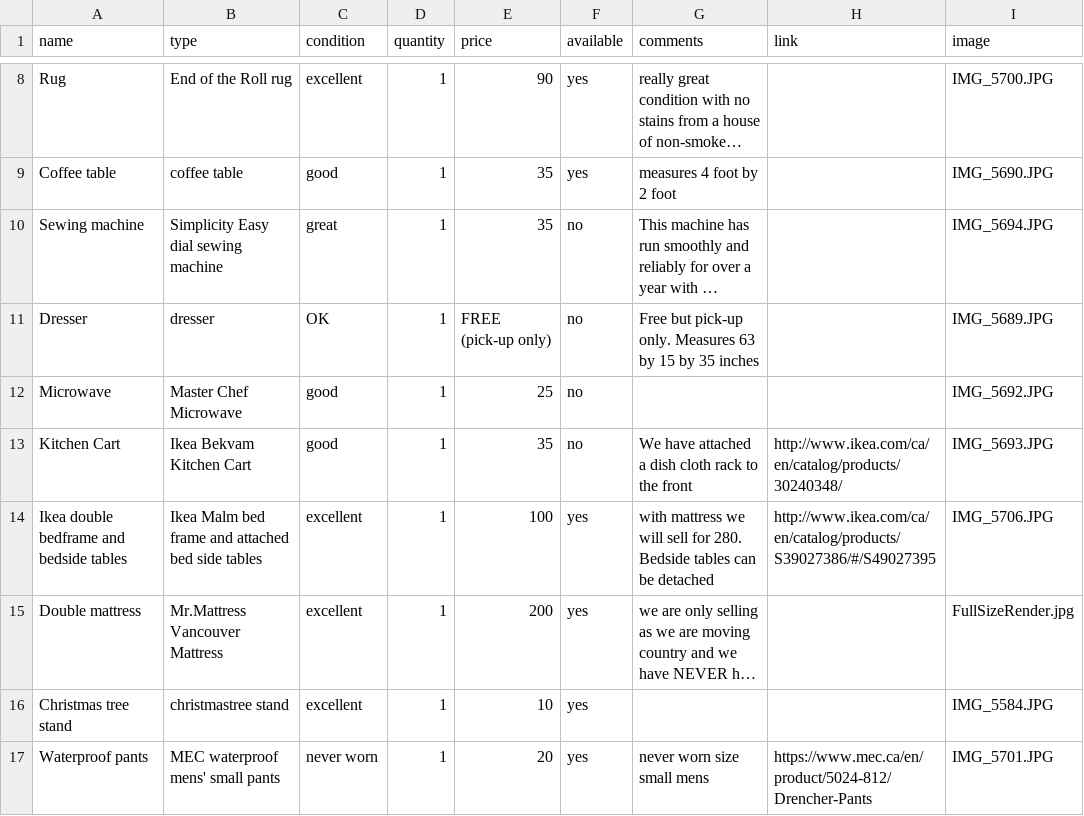
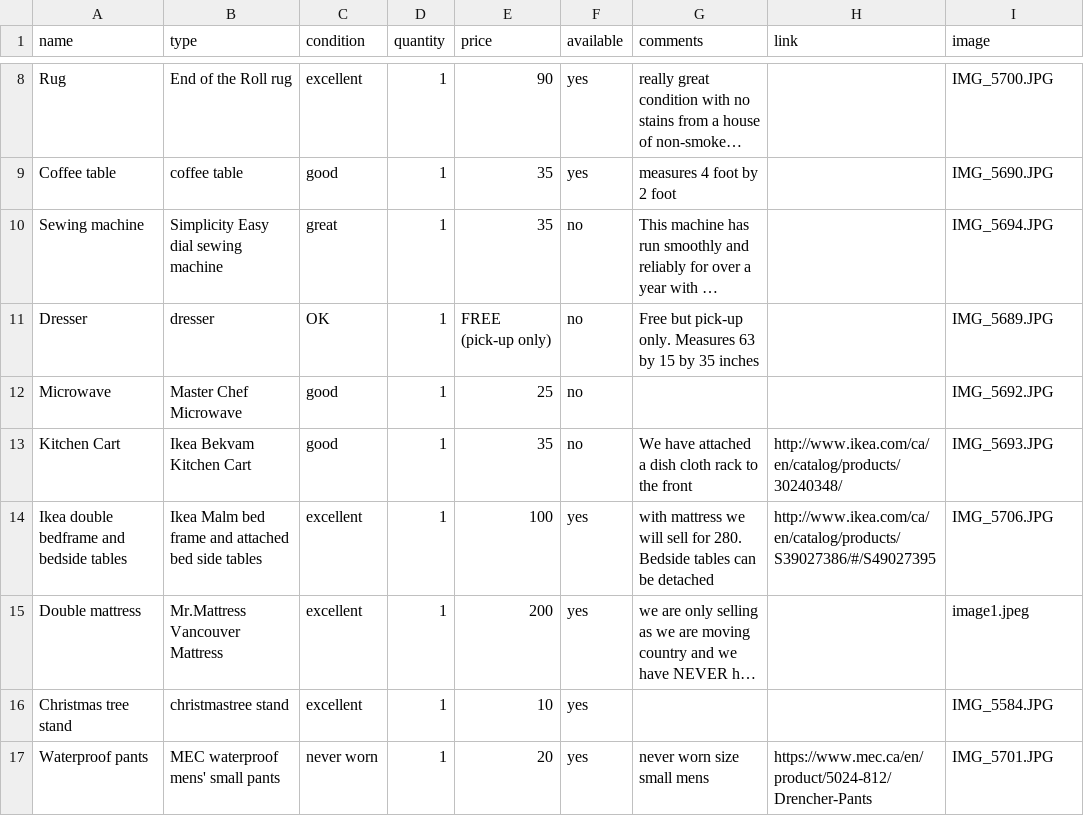
Before and after one commit to HNeumayer90/moving-sale, a CSV file: moving-sale-table.csv, drawn as a sheet; only a part is shown, gaps mark what is left out; long unchanged cells end in …; the diff names each change by its address in the sheet, - before the commit and + after, or states it on an @@ line.

Commit message:
Update moving-sale-table.csv

```diff
--- a/moving-sale-table.csv
+++ b/moving-sale-table.csv
-I15 (image): FullSizeRender.jpg
+I15 (image): image1.jpeg
```
